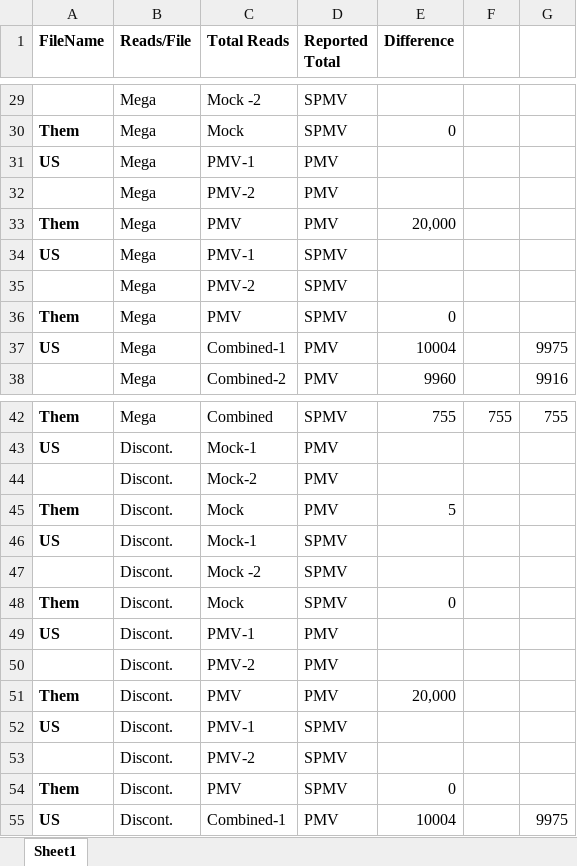
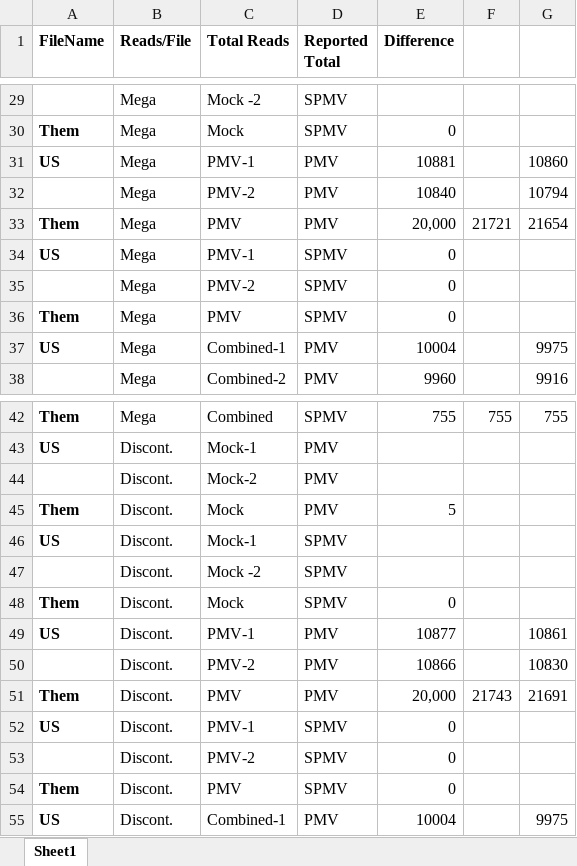
Before and after one commit to MissElena09/BCB546X_FinalProject, an Excel workbook: Results_Spreadsheet.xlsx, sheet Sheet1, drawn as a sheet; only a part is shown, gaps mark what is left out; values as stored, in another font and other column widths than the file's, no borders; the diff names each change by its address in the sheet, - before the commit and + after, or states it on an @@ line.

Commit message:
Added results to spreadsheet

```diff
--- a/Results_Spreadsheet.xlsx (sheet Sheet1)
+++ b/Results_Spreadsheet.xlsx (sheet Sheet1)
-E31 (Difference): (empty)
+E31 (Difference): 10881
-G31: (empty)
+G31: 10860
-E32 (Difference): (empty)
+E32 (Difference): 10840
-G32: (empty)
+G32: 10794
-F33: (empty)
+F33: 21721
-G33: (empty)
+G33: 21654
-E34:E35 (Difference): (empty)
+E34:E35 (Difference): 0
-E49 (Difference): (empty)
+E49 (Difference): 10877
-G49: (empty)
+G49: 10861
-E50 (Difference): (empty)
+E50 (Difference): 10866
-G50: (empty)
+G50: 10830
-F51: (empty)
+F51: 21743
-G51: (empty)
+G51: 21691
-E52:E53 (Difference): (empty)
+E52:E53 (Difference): 0
```
